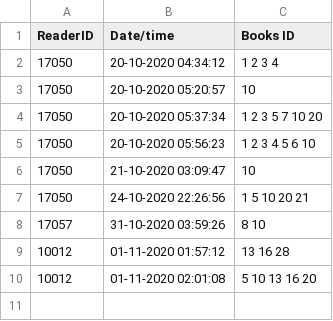
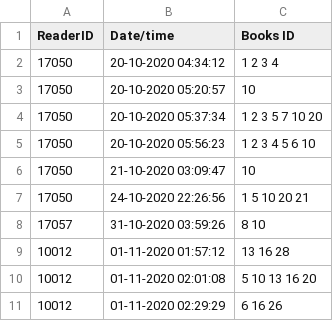
Before and after one commit to LeandroFrazao/Java_Project_2020, a CSV file: Borrows.csv, drawn as a sheet.

```diff
--- a/Borrows.csv
+++ b/Borrows.csv
@@ -10 +10,2 @@ ReaderID, Date/time, Books ID
 10012,01-11-2020 02:01:08,5 10 13 16 20
+10012,01-11-2020 02:29:29,6 16 26
```
Also changed, not shown: Returns.csv, 4 other files.
